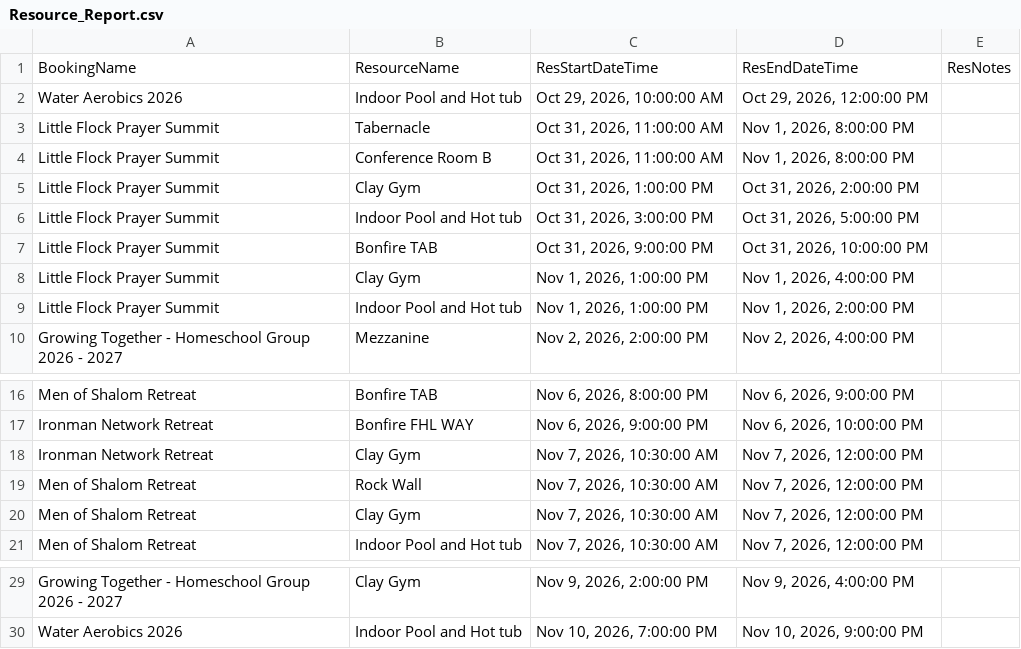
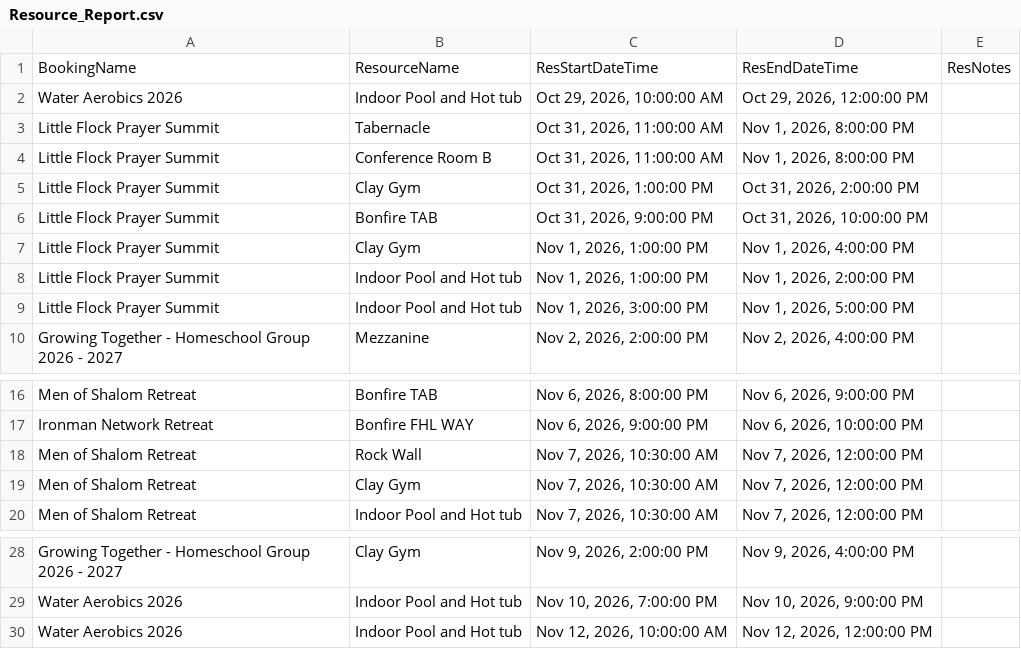
Before and after one commit to solomon123james-cmd/fhl-dashboard-data, a CSV file: data/Resource_Report.csv, drawn as a sheet; only a part is shown, gaps mark what is left out; removed rows and columns are numbered as before the commit, all else as after; the diff names each change by its address in the sheet, - before the commit and + after, or states it on an @@ line.

Commit message:
sync: update data/Resource_Report.csv

```diff
--- a/data/Resource_Report.csv
+++ b/data/Resource_Report.csv
-row 6: Little Flock Prayer Summit | Indoor Pool and Hot tub | Oct 31, 2026, 3:00:00 PM | Oct 31, 2026, 5:00:00 PM
+row 9: Little Flock Prayer Summit | Indoor Pool and Hot tub | Nov 1, 2026, 3:00:00 PM | Nov 1, 2026, 5:00:00 PM
-row 18: Ironman Network Retreat | Clay Gym | Nov 7, 2026, 10:30:00 AM | Nov 7, 2026, 12:00:00 PM
+row 30: Water Aerobics 2026 | Indoor Pool and Hot tub | Nov 12, 2026, 10:00:00 AM | Nov 12, 2026, 12:00:00 PM
```
